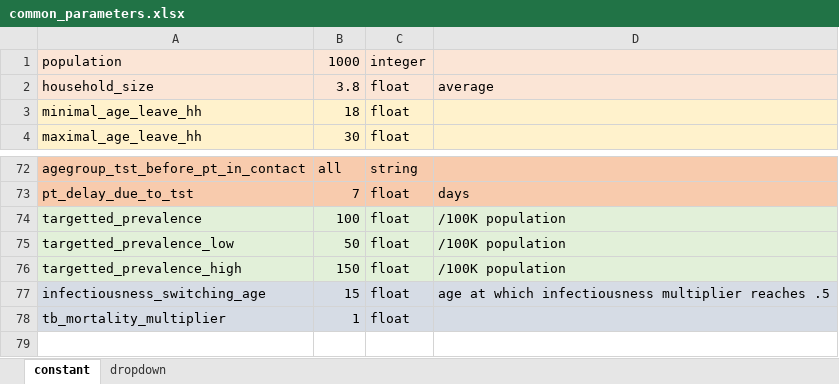
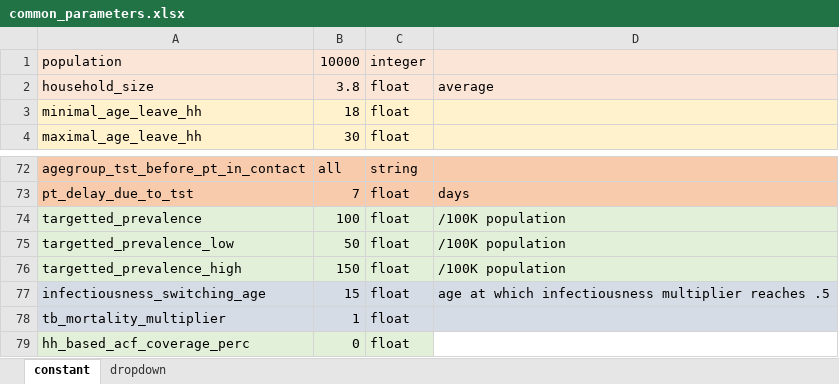
Before and after one commit to romain-ragonnet/SNAP-TB, an Excel workbook: spreadsheets/common_parameters.xlsx, sheet constant, drawn as a sheet; only a part is shown, gaps mark what is left out; values as stored, in another font and other column widths than the file's, no borders; the diff names each change by its address in the sheet, - before the commit and + after, or states it on an @@ line.

Commit message:
Implement hh-based ACF around TB cases detected through PCF

```diff
--- a/spreadsheets/common_parameters.xlsx (sheet constant)
+++ b/spreadsheets/common_parameters.xlsx (sheet constant)
-B1: 1000
+B1: 10000
+row 79: hh_based_acf_coverage_perc | 0 | float
```
Also changed, not shown: spreadsheets/console.xlsx, spreadsheets/country_parameters.xlsx, 3 other files.
